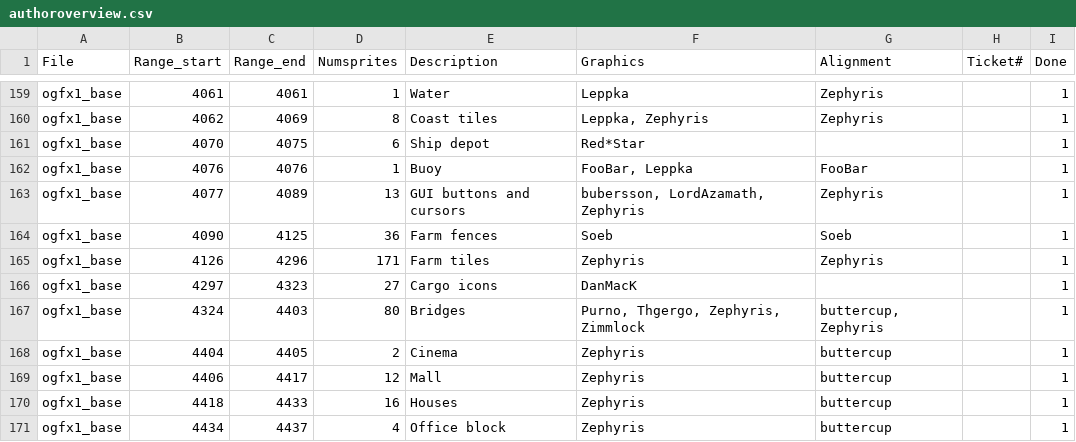
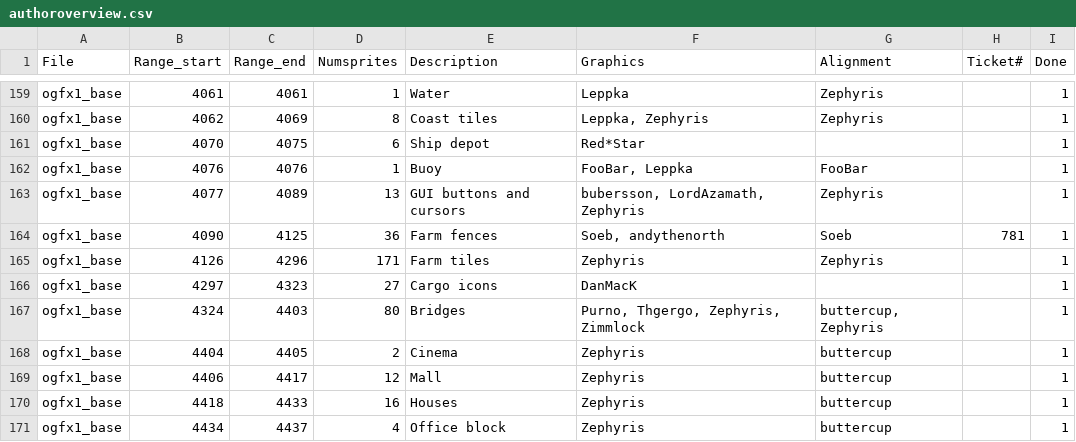
Before and after one commit to J0anJosep/opengfx, a CSV file: docs/authoroverview.csv, drawn as a sheet; only a part is shown, gaps mark what is left out.

Commit message:
Fix [#781]: Improve visual continuation of adjacent fences around farm land (andythenorth)

```diff
--- a/docs/authoroverview.csv
+++ b/docs/authoroverview.csv
@@ -163,3 +163,3 @@ ogfx1_base;4076;4076;1;Buoy;FooBar, Leppka;FooBar;;1
 ogfx1_base;4077;4089;13;GUI buttons and cursors;bubersson, LordAzamath, Zephyris;Zephyris;;1
-ogfx1_base;4090;4125;36;Farm fences;Soeb;Soeb;;1
+ogfx1_base;4090;4125;36;Farm fences;Soeb, andythenorth;Soeb;781;1
 ogfx1_base;4126;4296;171;Farm tiles;Zephyris;Zephyris;;1
```
Also changed, not shown: 1 other file.
